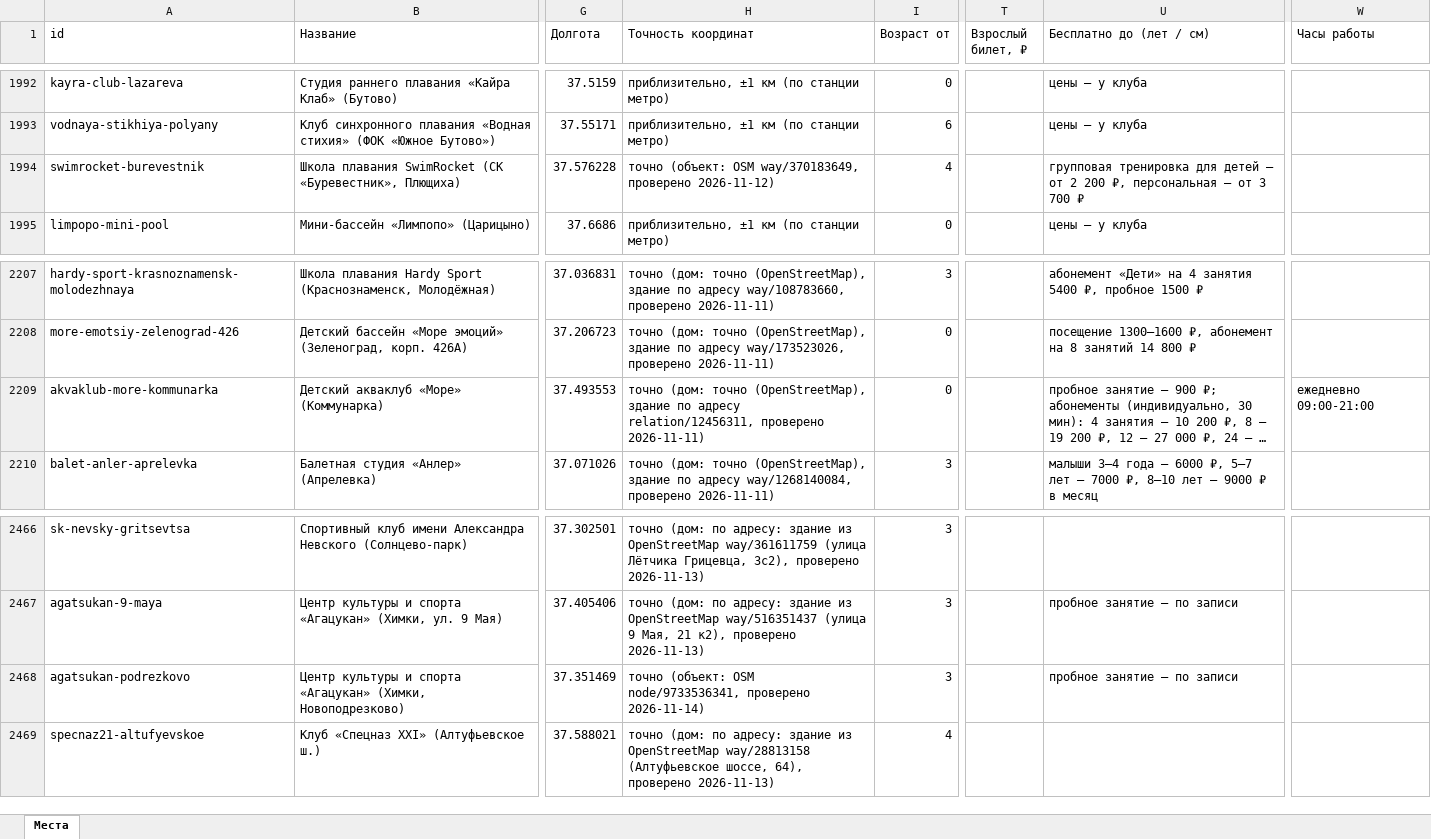
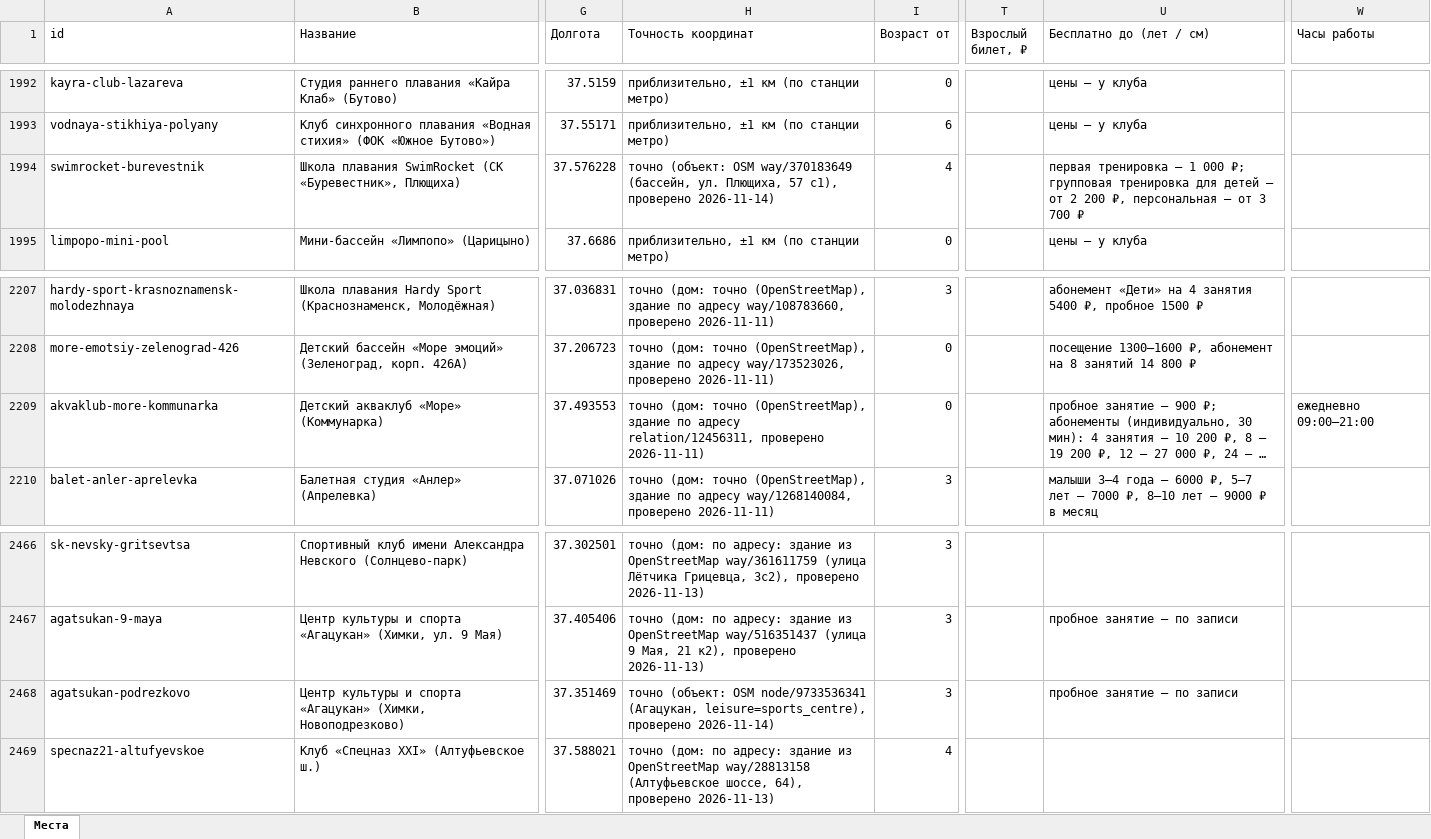
Before and after one commit to vadimsurov-apps/kudapoiti-data, an Excel workbook: data/parts/sections.xlsx, sheet Места, drawn as a sheet; only a part is shown, gaps mark what is left out; long unchanged cells end in …; values as stored, in another font and other column widths than the file's, no borders; the diff names each change by its address in the sheet, - before the commit and + after, or states it on an @@ line.

```diff
--- a/data/parts/sections.xlsx (sheet Места)
+++ b/data/parts/sections.xlsx (sheet Места)
-H1994 (Точность координат): …(объект: OSM way/370183649, проверено 2026-11-12)
+H1994 (Точность координат): …(объект: OSM way/370183649 (бассейн, ул. Плющиха, 57 с1), проверено 2026-11-14)
-U1994 (Бесплатно до (лет / см)): групповая тренировка…
+U1994 (Бесплатно до (лет / см)): первая тренировка — 1 000 ₽; групповая тренировка…
-W2209 (Часы работы): ежедневно 09:00-21:00
+W2209 (Часы работы): ежедневно 09:00–21:00
-H2468 (Точность координат): …(объект: OSM node/9733536341, проверено 2026-11-14)
+H2468 (Точность координат): …(объект: OSM node/9733536341 (Агацукан, leisure=sports_centre), проверено 2026-11-14)
```
Also changed, not shown: data/kuda-poiti-mesta.xlsx, data/parts/cafes.xlsx, 9 other files.
